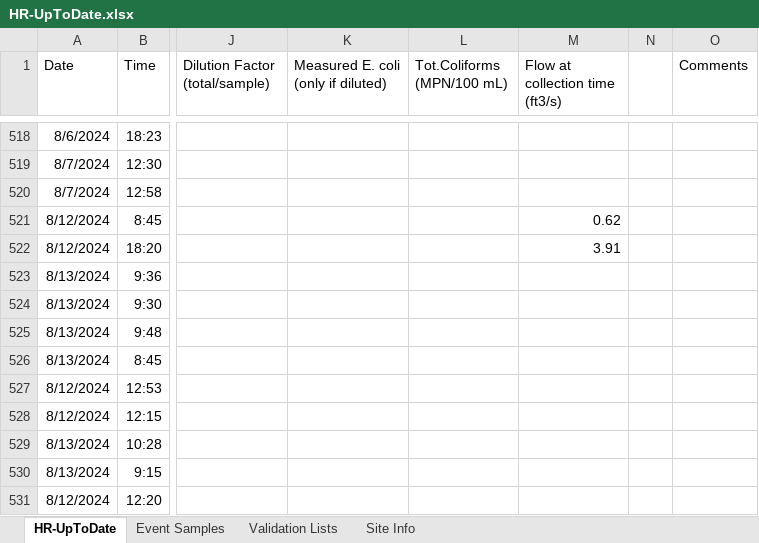
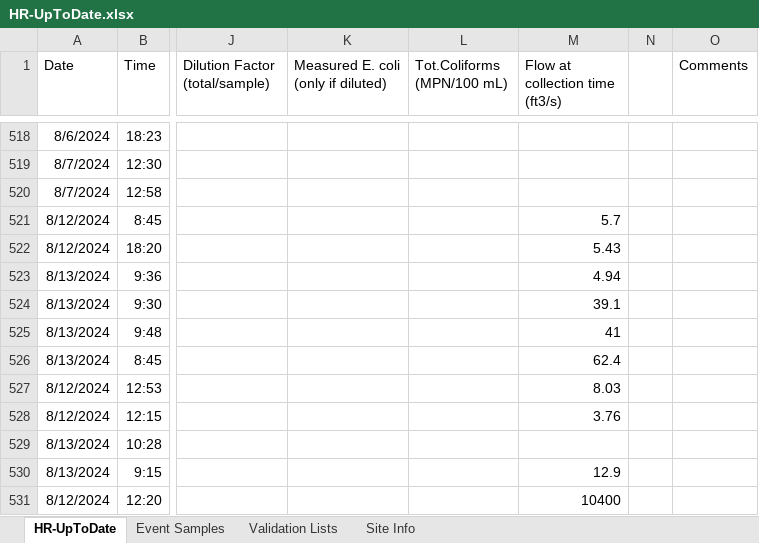
Before and after one commit to rjwood11/Water_Watch_Prototype, an Excel workbook: HR-UpToDate.xlsx, sheet HR-UpToDate, drawn as a sheet; only a part is shown, gaps mark what is left out; values as stored, in another font and other column widths than the file's, no borders; the diff names each change by its address in the sheet, - before the commit and + after, or states it on an @@ line.

```diff
--- a/HR-UpToDate.xlsx (sheet HR-UpToDate)
+++ b/HR-UpToDate.xlsx (sheet HR-UpToDate)
-M521 (Flow at collection time (ft3/s)): 0.62
+M521 (Flow at collection time (ft3/s)): 5.7
-M522 (Flow at collection time (ft3/s)): 3.91
+M522 (Flow at collection time (ft3/s)): 5.43
-M523 (Flow at collection time (ft3/s)): (empty)
+M523 (Flow at collection time (ft3/s)): 4.94
-M524 (Flow at collection time (ft3/s)): (empty)
+M524 (Flow at collection time (ft3/s)): 39.1
-M525 (Flow at collection time (ft3/s)): (empty)
+M525 (Flow at collection time (ft3/s)): 41
-M526 (Flow at collection time (ft3/s)): (empty)
+M526 (Flow at collection time (ft3/s)): 62.4
-M527 (Flow at collection time (ft3/s)): (empty)
+M527 (Flow at collection time (ft3/s)): 8.03
-M528 (Flow at collection time (ft3/s)): (empty)
+M528 (Flow at collection time (ft3/s)): 3.76
-M530 (Flow at collection time (ft3/s)): (empty)
+M530 (Flow at collection time (ft3/s)): 12.9
-M531 (Flow at collection time (ft3/s)): (empty)
+M531 (Flow at collection time (ft3/s)): 10400
```
Also changed, not shown: 3 other files.
